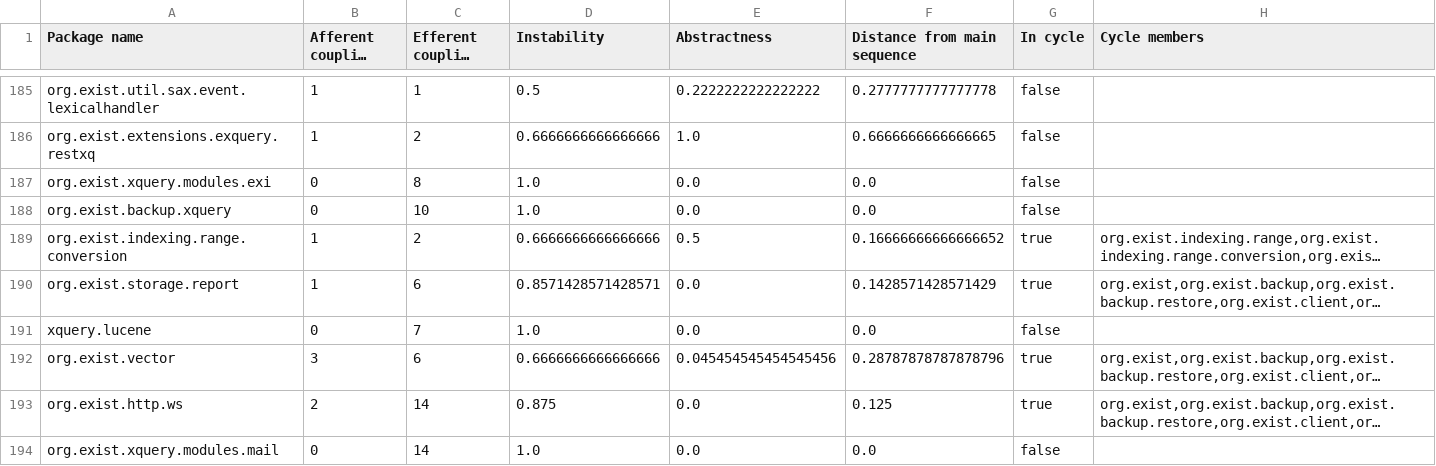
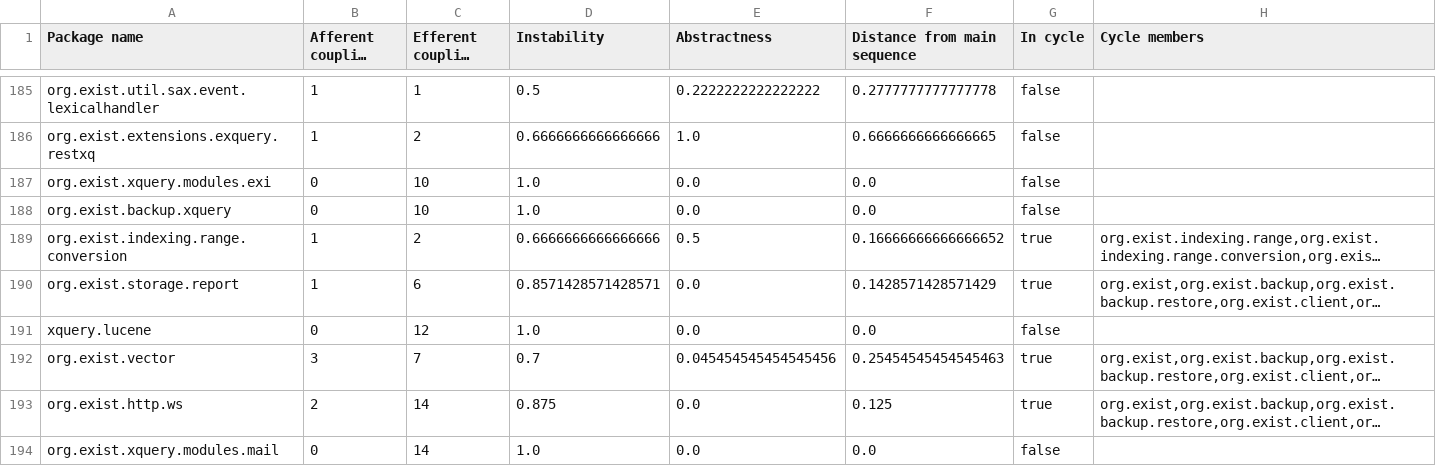
Before and after one commit to eXist-db/exist, a CSV file: .moderne/context/package-quality-metrics.csv, drawn as a sheet; only a part is shown, gaps mark what is left out; long unchanged cells end in …; the diff covers the shown part only; the diff names each change by its address in the sheet, - before the commit and + after, or states it on an @@ line.

```diff
--- a/.moderne/context/package-quality-metrics.csv
+++ b/.moderne/context/package-quality-metrics.csv
-C187 (Efferent coupling (Ce)): 8
+C187 (Efferent coupling (Ce)): 10
-C191 (Efferent coupling (Ce)): 7
+C191 (Efferent coupling (Ce)): 12
-C192 (Efferent coupling (Ce)): 6
+C192 (Efferent coupling (Ce)): 7
-D192 (Instability): 0.6666666666666666
+D192 (Instability): 0.7
-F192 (Distance from main sequence): 0.28787878787878796
+F192 (Distance from main sequence): 0.25454545454545463
```
Also changed, not shown: 3 added rows, 3 removed rows, 3 moved rows and 55 edited cells elsewhere in this file, .moderne/context/class-quality-metrics.csv, .moderne/context/coding-conventions.csv, 12 other files.
